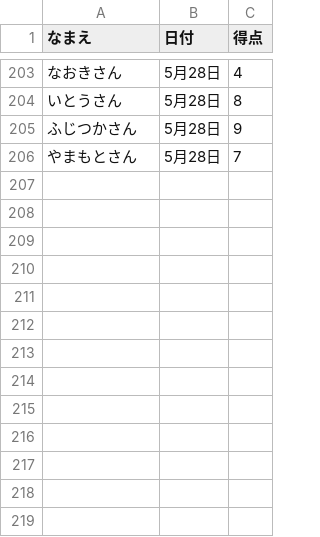
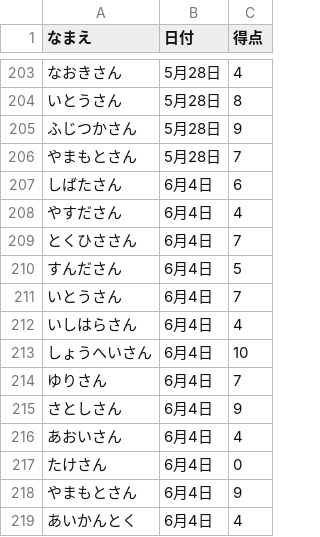
Before and after one commit to gotsand/score, a CSV file: master.csv, drawn as a sheet; only a part is shown, gaps mark what is left out.

Commit message:
Update master.csv

```diff
--- a/master.csv
+++ b/master.csv
@@ -206 +206,14 @@
 やまもとさん,5月28日,7
+しばたさん,6月4日,6
+やすださん,6月4日,4
+とくひささん,6月4日,7
+すんださん,6月4日,5
+いとうさん,6月4日,7
+いしはらさん,6月4日,4
+しょうへいさん,6月4日,10
+ゆりさん,6月4日,7
+さとしさん,6月4日,9
+あおいさん,6月4日,4
+たけさん,6月4日,0
+やまもとさん,6月4日,9
+あいかんとく,6月4日,4
```
